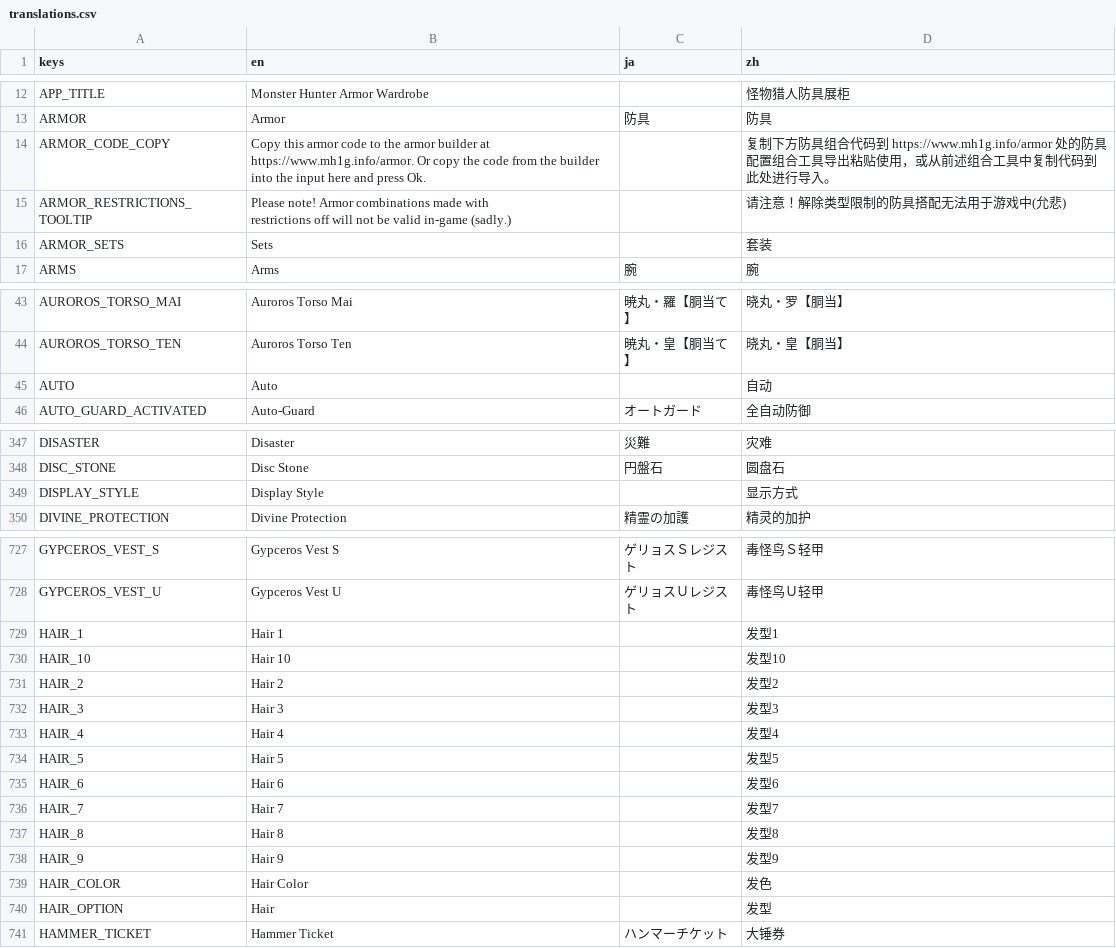
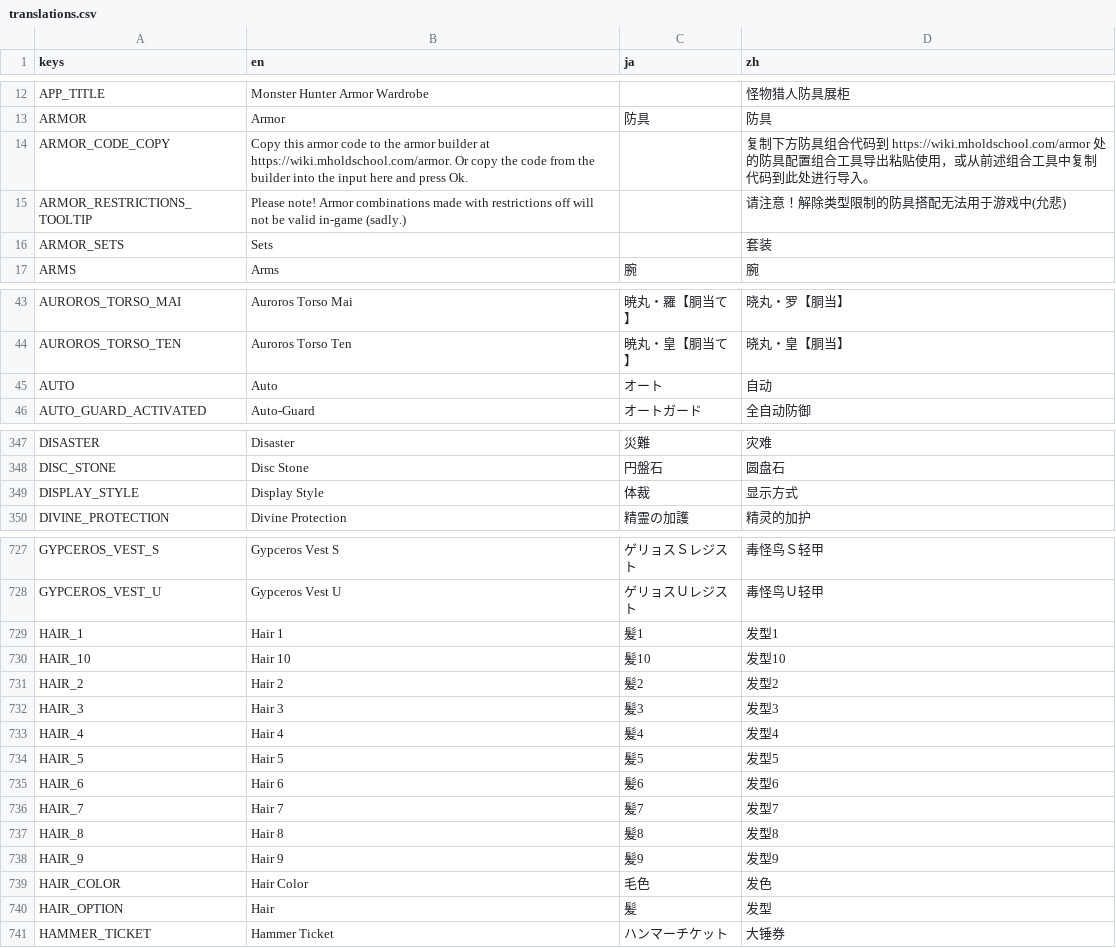
Before and after one commit to PlatyPete/monster-hunter-wardrobe, a CSV file: translations/translations.csv, drawn as a sheet; only a part is shown, gaps mark what is left out; the diff covers the shown part only.

```diff
--- a/translations/translations.csv
+++ b/translations/translations.csv
@@ -13,5 +13,4 @@ APP_TITLE,Monster Hunter Armor Wardrobe,,怪物猎人防具展柜
 ARMOR,Armor,防具,防具
-ARMOR_CODE_COPY,Copy this armor code to the armor builder at https://www.mh1g.info/armor. Or copy the code from the builder into the input here and press Ok.,,复制下方防具组合代码到 https://www.mh1g.info/armor 处的防具配置组合工具导出粘贴使用，或从前述组合工具中复制代码到此处进行导入。
-ARMOR_RESTRICTIONS_TOOLTIP,"Please note! Armor combinations made with
-restrictions off will not be valid in-game (sadly.)",,请注意！解除类型限制的防具搭配无法用于游戏中(允悲)
+ARMOR_CODE_COPY,Copy this armor code to the armor builder at https://wiki.mholdschool.com/armor. Or copy the code from the builder into the input here and press Ok.,,复制下方防具组合代码到 https://wiki.mholdschool.com/armor 处的防具配置组合工具导出粘贴使用，或从前述组合工具中复制代码到此处进行导入。
+ARMOR_RESTRICTIONS_TOOLTIP,Please note! Armor combinations made with restrictions off will not be valid in-game (sadly.),,请注意！解除类型限制的防具搭配无法用于游戏中(允悲)
 ARMOR_SETS,Sets,,套装
@@ -45,3 +44,3 @@ AUROROS_TORSO_MAI,Auroros Torso Mai,暁丸・羅【胴当て】,晓丸・罗【
 AUROROS_TORSO_TEN,Auroros Torso Ten,暁丸・皇【胴当て】,晓丸・皇【胴当】
-AUTO,Auto,,自动
+AUTO,Auto,オート,自动
 AUTO_GUARD_ACTIVATED,Auto-Guard,オートガード,全自动防御
@@ -349,3 +348,3 @@ DISASTER,Disaster,災難,灾难
 DISC_STONE,Disc Stone,円盤石,圆盘石
-DISPLAY_STYLE,Display Style,,显示方式
+DISPLAY_STYLE,Display Style,体裁,显示方式
 DIVINE_PROTECTION,Divine Protection,精霊の加護,精灵的加护
@@ -729,14 +728,14 @@ GYPCEROS_VEST_S,Gypceros Vest S,ゲリョスＳレジスト,毒怪鸟Ｓ轻甲
 GYPCEROS_VEST_U,Gypceros Vest U,ゲリョスＵレジスト,毒怪鸟Ｕ轻甲
-HAIR_1,Hair 1,,发型1
-HAIR_10,Hair 10,,发型10
-HAIR_2,Hair 2,,发型2
-HAIR_3,Hair 3,,发型3
-HAIR_4,Hair 4,,发型4
-HAIR_5,Hair 5,,发型5
-HAIR_6,Hair 6,,发型6
-HAIR_7,Hair 7,,发型7
-HAIR_8,Hair 8,,发型8
-HAIR_9,Hair 9,,发型9
-HAIR_COLOR,Hair Color,,发色
-HAIR_OPTION,Hair,,发型
+HAIR_1,Hair 1,髪1,发型1
+HAIR_10,Hair 10,髪10,发型10
+HAIR_2,Hair 2,髪2,发型2
+HAIR_3,Hair 3,髪3,发型3
+HAIR_4,Hair 4,髪4,发型4
+HAIR_5,Hair 5,髪5,发型5
+HAIR_6,Hair 6,髪6,发型6
+HAIR_7,Hair 7,髪7,发型7
+HAIR_8,Hair 8,髪8,发型8
+HAIR_9,Hair 9,髪9,发型9
+HAIR_COLOR,Hair Color,毛色,发色
+HAIR_OPTION,Hair,髪,发型
 HAMMER_TICKET,Hammer Ticket,ハンマーチケット,大锤券
```
Also changed, not shown: 30 edited cells elsewhere in this file.
